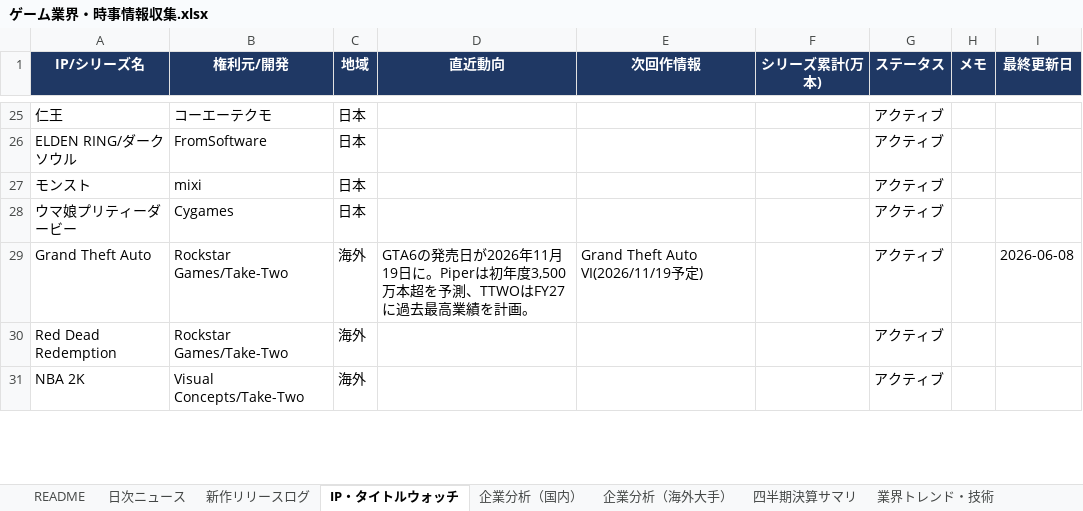
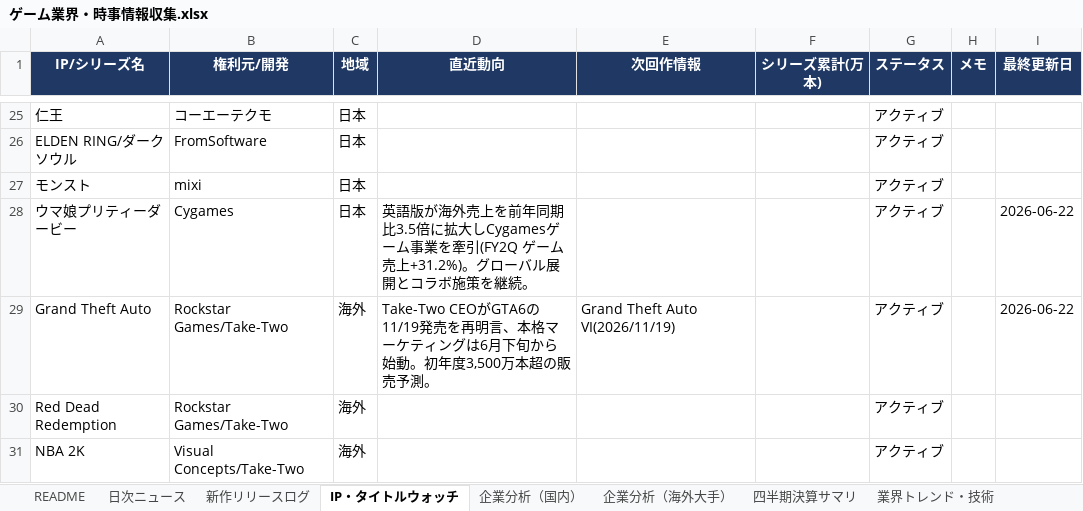
Before and after one commit to norimichitakesue2/game-industry-tracker, an Excel workbook: master/ゲーム業界・時事情報収集.xlsx, sheet IP・タイトルウォッチ, drawn as a sheet; only a part is shown, gaps mark what is left out; values as stored, in another font and other column widths than the file's, no borders; the diff covers the shown part only; the diff names each change by its address in the sheet, - before the commit and + after, or states it on an @@ line.

```diff
--- a/master/ゲーム業界・時事情報収集.xlsx (sheet IP・タイトルウォッチ)
+++ b/master/ゲーム業界・時事情報収集.xlsx (sheet IP・タイトルウォッチ)
-D28 (直近動向): (empty)
+D28 (直近動向): 英語版が海外売上を前年同期比3.5倍に拡大しCygamesゲーム事業を牽引(FY2Q ゲーム売上+31.2%)。グローバル展開とコラボ施策を継続。
-I28 (最終更新日): (empty)
+I28 (最終更新日): 2026-06-22
-D29 (直近動向): GTA6の発売日が2026年11月19日に。Piperは初年度3,500万本超を予測、TTWOはFY27に過去最高業績を計画。
+D29 (直近動向): Take-Two CEOがGTA6の11/19発売を再明言、本格マーケティングは6月下旬から始動。初年度3,500万本超の販売予測。
-E29 (次回作情報): Grand Theft Auto VI(2026/11/19予定)
+E29 (次回作情報): Grand Theft Auto VI(2026/11/19)
-I29 (最終更新日): 2026-06-08
+I29 (最終更新日): 2026-06-22
```
Also changed, not shown: 14 edited cells elsewhere in this sheet, sheet 企業分析（海外大手）, sheet 企業分析（国内）, 30 other files.
